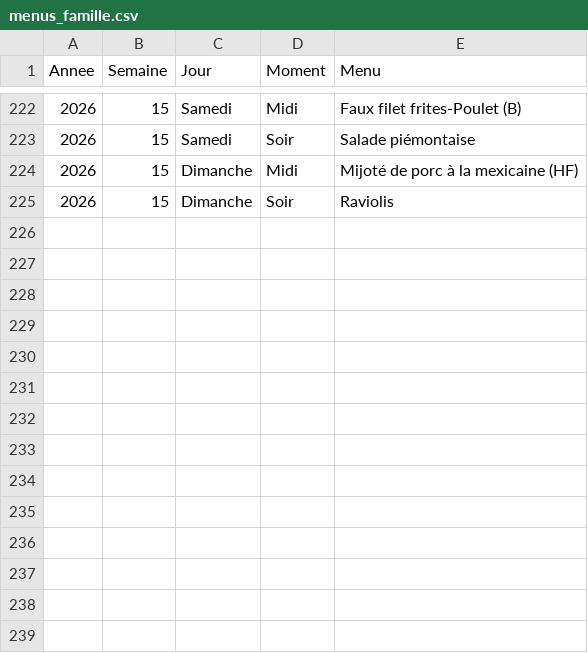
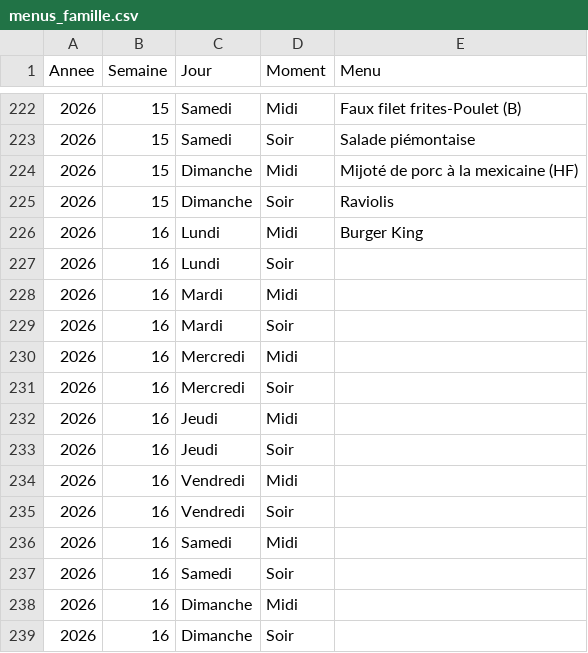
Before and after one commit to stephane0254-png/menus, a CSV file: menus_famille.csv, drawn as a sheet; only a part is shown, gaps mark what is left out; the diff names each change by its address in the sheet, - before the commit and + after, or states it on an @@ line.

Commit message:
Mise à jour des menus

```diff
--- a/menus_famille.csv
+++ b/menus_famille.csv
+row 226: 2026 | 16 | Lundi | Midi | Burger King
+row 227: 2026 | 16 | Lundi | Soir
+row 228: 2026 | 16 | Mardi | Midi
+row 229: 2026 | 16 | Mardi | Soir
+row 230: 2026 | 16 | Mercredi | Midi
+row 231: 2026 | 16 | Mercredi | Soir
+row 232: 2026 | 16 | Jeudi | Midi
+row 233: 2026 | 16 | Jeudi | Soir
+row 234: 2026 | 16 | Vendredi | Midi
+row 235: 2026 | 16 | Vendredi | Soir
+row 236: 2026 | 16 | Samedi | Midi
+row 237: 2026 | 16 | Samedi | Soir
+row 238: 2026 | 16 | Dimanche | Midi
+row 239: 2026 | 16 | Dimanche | Soir
```
